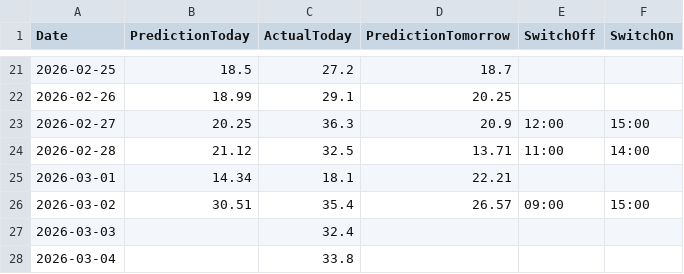
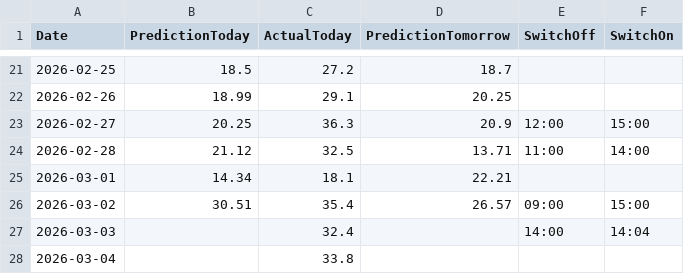
Before and after one commit to lkjhgfdsa2020/FVE, a CSV file: forecasts/forecast_daily_summary.csv, drawn as a sheet; only a part is shown, gaps mark what is left out.

Commit message:
Add time entries for March 3 in daily summary

```diff
--- a/forecasts/forecast_daily_summary.csv
+++ b/forecasts/forecast_daily_summary.csv
@@ -26,3 +26,3 @@ Date,PredictionToday,ActualToday,PredictionTomorrow,SwitchOff,SwitchOn
 2026-03-02,30.51,35.4,26.57,09:00,15:00
-2026-03-03,,32.4,,,
+2026-03-03,,32.4,,14:00,14:04
 2026-03-04,,33.8,,,
```
